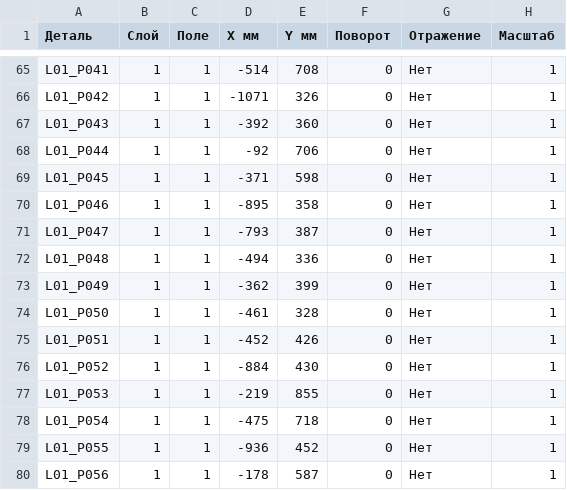
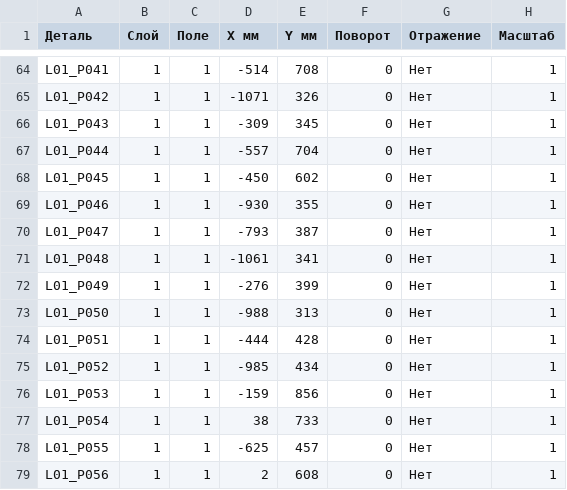
Before and after one commit to grebenshhikovau-netizen/-66-, a CSV file: eurasia-current-cutting-740/Расположение-деталей.csv, drawn as a sheet; only a part is shown, gaps mark what is left out; the diff covers the shown part only.

```diff
--- a/eurasia-current-cutting-740/Расположение-деталей.csv
+++ b/eurasia-current-cutting-740/Расположение-деталей.csv
@@ -66,15 +65,15 @@ L01_P041,1,1,-514,708,0,Нет,1
 L01_P042,1,1,-1071,326,0,Нет,1
-L01_P043,1,1,-392,360,0,Нет,1
-L01_P044,1,1,-92,706,0,Нет,1
-L01_P045,1,1,-371,598,0,Нет,1
-L01_P046,1,1,-895,358,0,Нет,1
+L01_P043,1,1,-309,345,0,Нет,1
+L01_P044,1,1,-557,704,0,Нет,1
+L01_P045,1,1,-450,602,0,Нет,1
+L01_P046,1,1,-930,355,0,Нет,1
 L01_P047,1,1,-793,387,0,Нет,1
-L01_P048,1,1,-494,336,0,Нет,1
-L01_P049,1,1,-362,399,0,Нет,1
-L01_P050,1,1,-461,328,0,Нет,1
-L01_P051,1,1,-452,426,0,Нет,1
-L01_P052,1,1,-884,430,0,Нет,1
-L01_P053,1,1,-219,855,0,Нет,1
-L01_P054,1,1,-475,718,0,Нет,1
-L01_P055,1,1,-936,452,0,Нет,1
-L01_P056,1,1,-178,587,0,Нет,1
+L01_P048,1,1,-1061,341,0,Нет,1
+L01_P049,1,1,-276,399,0,Нет,1
+L01_P050,1,1,-988,313,0,Нет,1
+L01_P051,1,1,-444,428,0,Нет,1
+L01_P052,1,1,-985,434,0,Нет,1
+L01_P053,1,1,-159,856,0,Нет,1
+L01_P054,1,1,38,733,0,Нет,1
+L01_P055,1,1,-625,457,0,Нет,1
+L01_P056,1,1,2,608,0,Нет,1
```
Also changed, not shown: 1 added row, 2 removed rows and 48 edited cells elsewhere in this file, eurasia-current-cutting-740/Города.csv, eurasia-current-cutting-740/Группы-покраски.csv, 45 other files.
